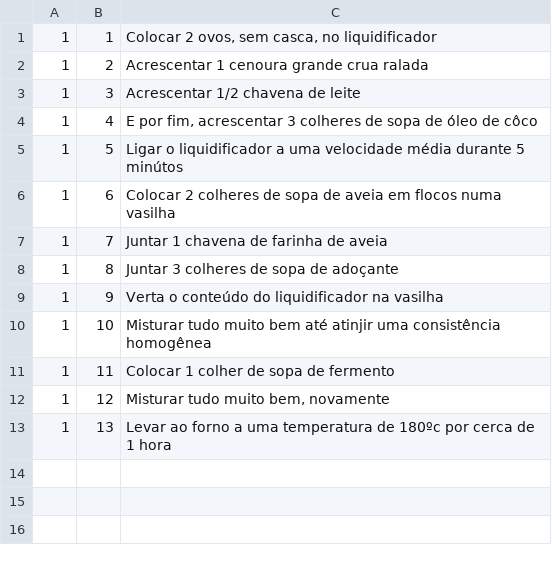
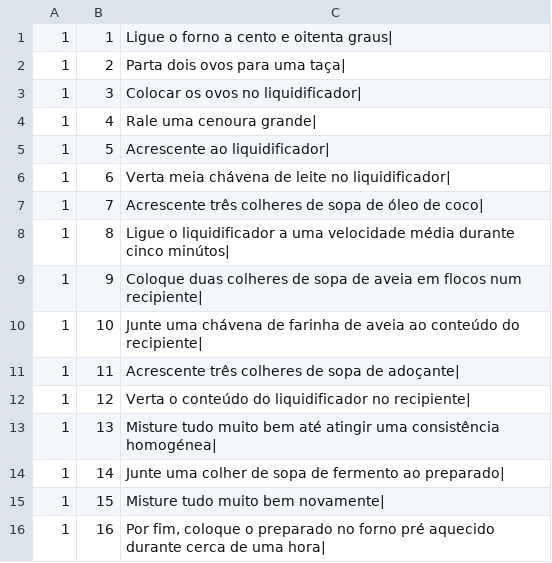
Before and after one commit to pedropaes/Amora, a CSV file: Script/Passos.csv, drawn as a sheet.

```diff
--- a/Script/Passos.csv
+++ b/Script/Passos.csv
@@ -1,13 +1,16 @@
-1;1;Colocar 2 ovos, sem casca, no liquidificador
-1;2;Acrescentar 1 cenoura grande crua ralada
-1;3;Acrescentar 1/2 chavena de leite
-1;4;E por fim, acrescentar 3 colheres de sopa de óleo de côco
-1;5;Ligar o liquidificador a uma velocidade média durante 5 minútos
-1;6;Colocar 2 colheres de sopa de aveia em flocos numa vasilha
-1;7;Juntar 1 chavena de farinha de aveia
-1;8;Juntar 3 colheres de sopa de adoçante
-1;9;Verta o conteúdo do liquidificador na vasilha
-1;10;Misturar tudo muito bem até atinjir uma consistência homogênea
-1;11;Colocar 1 colher de sopa de fermento
-1;12;Misturar tudo muito bem, novamente
-1;13;Levar ao forno a uma temperatura de 180ºc por cerca de 1 hora
+1;1;Ligue o forno a cento e oitenta graus|
+1;2;Parta dois ovos para uma taça|
+1;3;Colocar os ovos no liquidificador|
+1;4;Rale uma cenoura grande|
+1;5;Acrescente ao liquidificador|
+1;6;Verta meia chávena de leite no liquidificador|
+1;7;Acrescente três colheres de sopa de óleo de coco|
+1;8;Ligue o liquidificador a uma velocidade média durante cinco minútos|
+1;9;Coloque duas colheres de sopa de aveia em flocos num recipiente|
+1;10;Junte uma chávena de farinha de aveia ao conteúdo do recipiente|
+1;11;Acrescente três colheres de sopa de adoçante|
+1;12;Verta o conteúdo do liquidificador no recipiente|
+1;13;Misture tudo muito bem até atingir uma consistência homogénea|
+1;14;Junte uma colher de sopa de fermento ao preparado|
+1;15;Misture tudo muito bem novamente|
+1;16;Por fim, coloque o preparado no forno pré aquecido durante cerca de uma hora|
```
Also changed, not shown: 22 other files.
